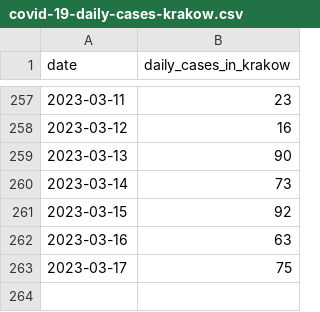
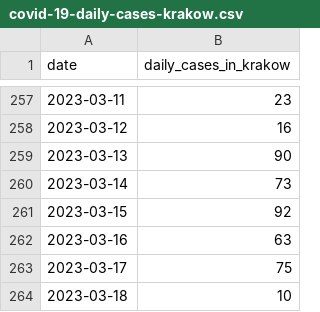
Before and after one commit to pjachowi/covid-19-cases-krakow, a CSV file: covid-19-daily-cases-krakow.csv, drawn as a sheet; only a part is shown, gaps mark what is left out.

Commit message:
Update daily cases.

```diff
--- a/covid-19-daily-cases-krakow.csv
+++ b/covid-19-daily-cases-krakow.csv
@@ -263 +263,2 @@
 "2023-03-17",75
+"2023-03-18",10
```
